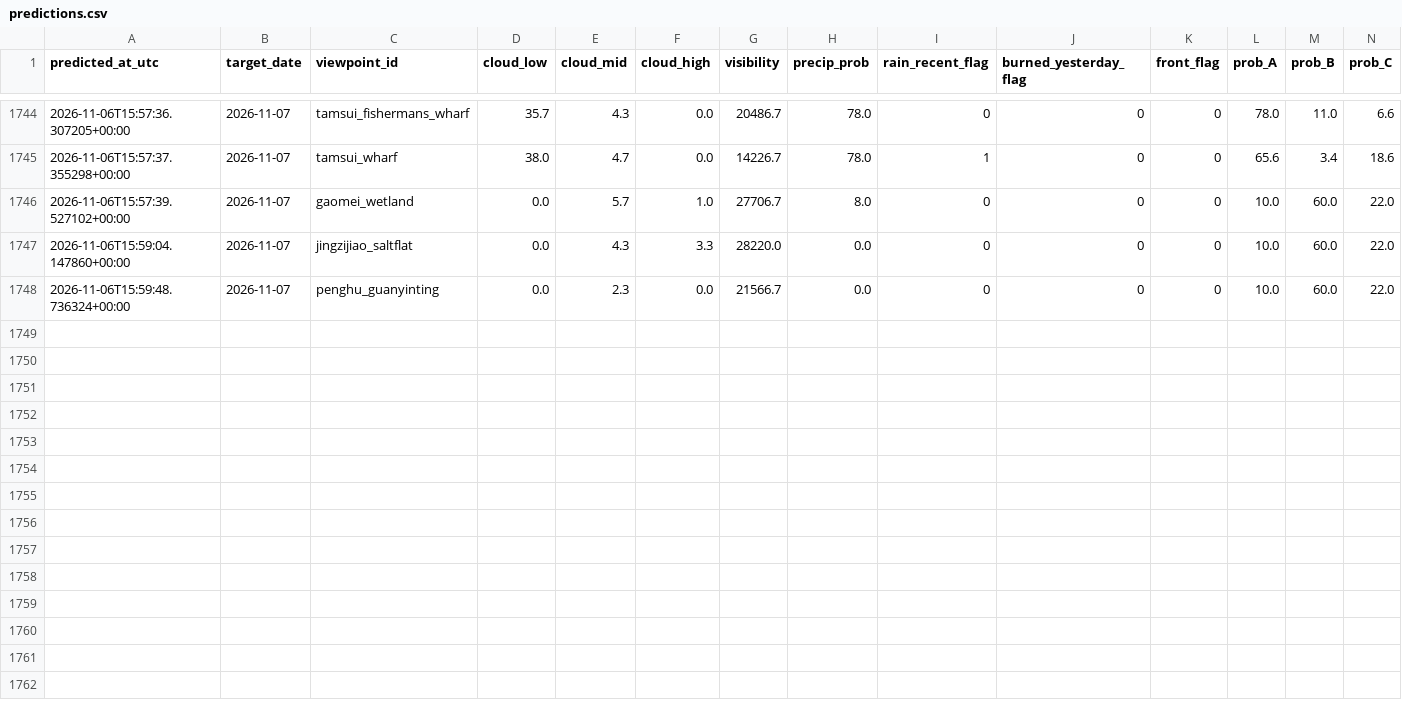
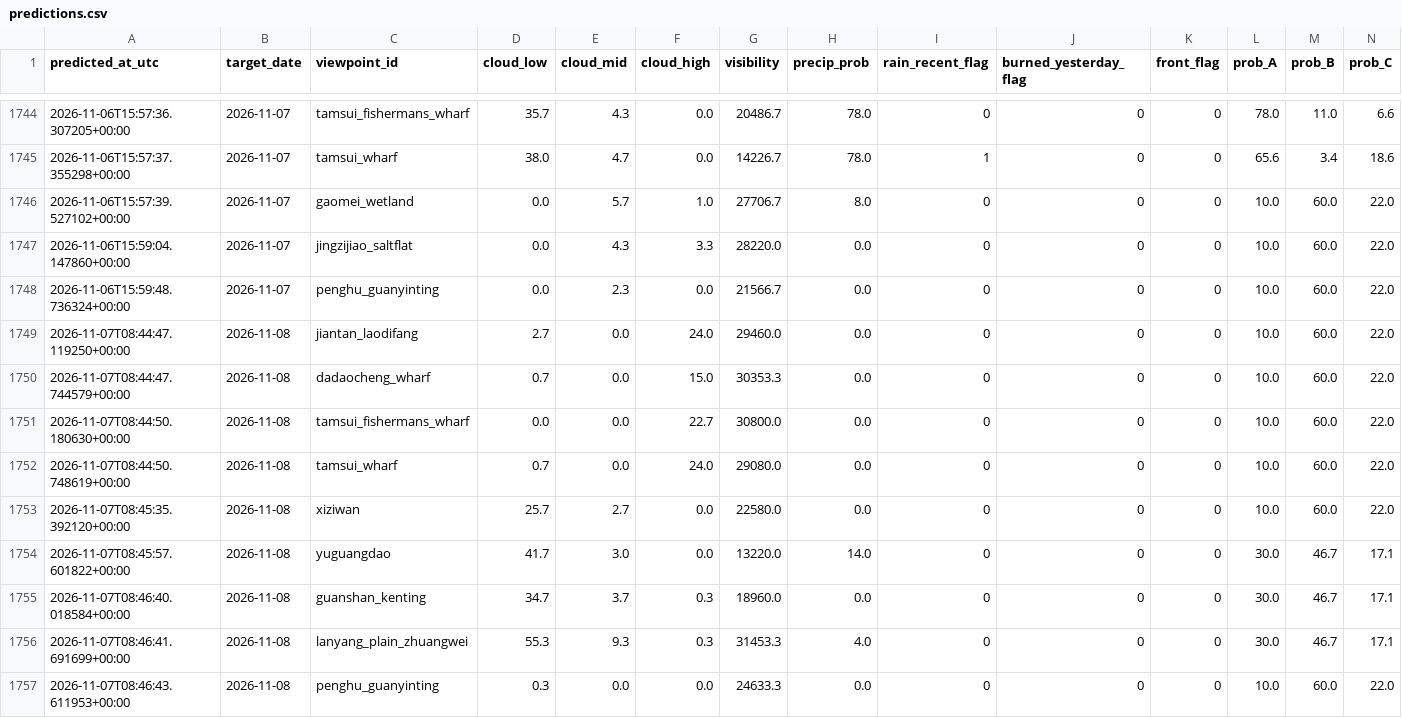
Before and after one commit to VioVenus/taipei-sunset, a CSV file: data/logs/predictions.csv, drawn as a sheet; only a part is shown, gaps mark what is left out; rows hold the shown columns only; the diff names each change by its address in the sheet, - before the commit and + after, or states it on an @@ line.

```diff
--- a/data/logs/predictions.csv
+++ b/data/logs/predictions.csv
+row 1749: 2026-11-07T08:44:47.119250+00:00 | 2026-11-08 | jiantan_laodifang | 2.7 | 0.0 | 24.0 | 29460.0 | 0.0 | 0 | 0 | 0 | 10.0 | 60.0 | 22.0
+row 1750: 2026-11-07T08:44:47.744579+00:00 | 2026-11-08 | dadaocheng_wharf | 0.7 | 0.0 | 15.0 | 30353.3 | 0.0 | 0 | 0 | 0 | 10.0 | 60.0 | 22.0
+row 1751: 2026-11-07T08:44:50.180630+00:00 | 2026-11-08 | tamsui_fishermans_wharf | 0.0 | 0.0 | 22.7 | 30800.0 | 0.0 | 0 | 0 | 0 | 10.0 | 60.0 | 22.0
+row 1752: 2026-11-07T08:44:50.748619+00:00 | 2026-11-08 | tamsui_wharf | 0.7 | 0.0 | 24.0 | 29080.0 | 0.0 | 0 | 0 | 0 | 10.0 | 60.0 | 22.0
+row 1753: 2026-11-07T08:45:35.392120+00:00 | 2026-11-08 | xiziwan | 25.7 | 2.7 | 0.0 | 22580.0 | 0.0 | 0 | 0 | 0 | 10.0 | 60.0 | 22.0
+row 1754: 2026-11-07T08:45:57.601822+00:00 | 2026-11-08 | yuguangdao | 41.7 | 3.0 | 0.0 | 13220.0 | 14.0 | 0 | 0 | 0 | 30.0 | 46.7 | 17.1
+row 1755: 2026-11-07T08:46:40.018584+00:00 | 2026-11-08 | guanshan_kenting | 34.7 | 3.7 | 0.3 | 18960.0 | 0.0 | 0 | 0 | 0 | 30.0 | 46.7 | 17.1
+row 1756: 2026-11-07T08:46:41.691699+00:00 | 2026-11-08 | lanyang_plain_zhuangwei | 55.3 | 9.3 | 0.3 | 31453.3 | 4.0 | 0 | 0 | 0 | 30.0 | 46.7 | 17.1
+row 1757: 2026-11-07T08:46:43.611953+00:00 | 2026-11-08 | penghu_guanyinting | 0.3 | 0.0 | 0.0 | 24633.3 | 0.0 | 0 | 0 | 0 | 10.0 | 60.0 | 22.0
```
